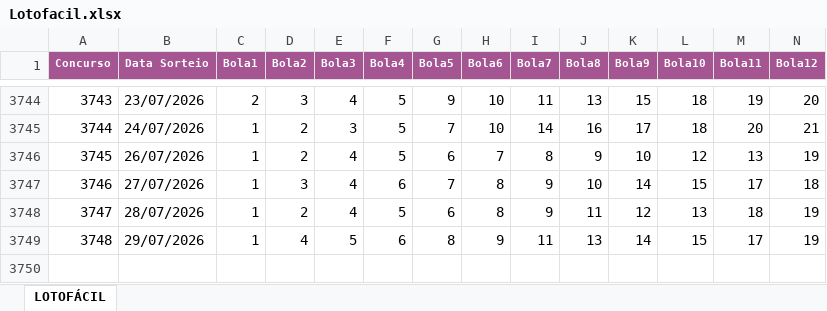
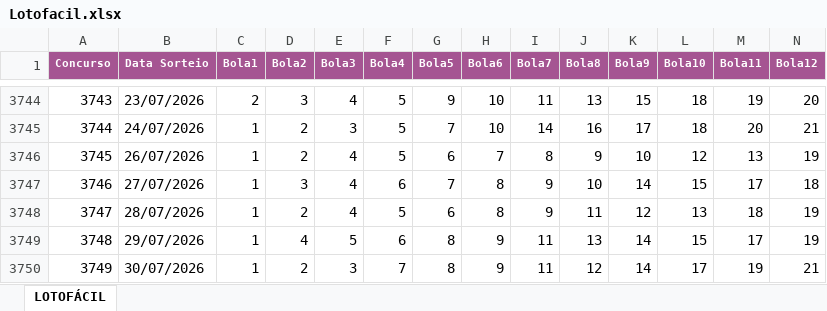
Before and after one commit to edemc2-df/loterias, an Excel workbook: loteria_app/data/Lotofacil.xlsx, sheet LOTOFÁCIL, drawn as a sheet; only a part is shown, gaps mark what is left out; values as stored, in another font and other column widths than the file's, no borders; rows hold the shown columns only; the diff names each change by its address in the sheet, - before the commit and + after, or states it on an @@ line.

```diff
--- a/loteria_app/data/Lotofacil.xlsx (sheet LOTOFÁCIL)
+++ b/loteria_app/data/Lotofacil.xlsx (sheet LOTOFÁCIL)
+row 3750: 3749 | 30/07/2026 | 1 | 2 | 3 | 7 | 8 | 9 | 11 | 12 | 14 | 17 | 19 | 21
```
Also changed, not shown: loteria_app/data/Mega-Sena.xlsx, loteria_app/data/Quina.xlsx.
